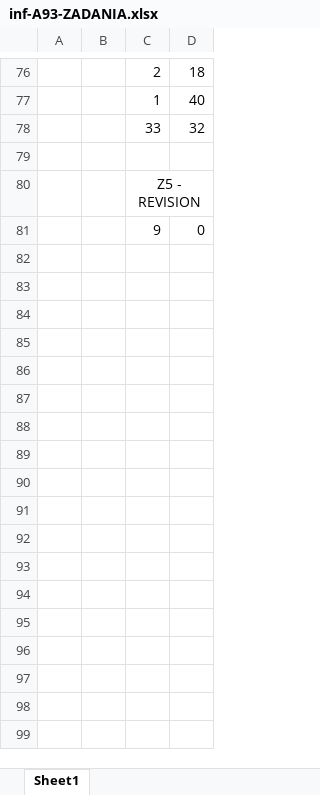
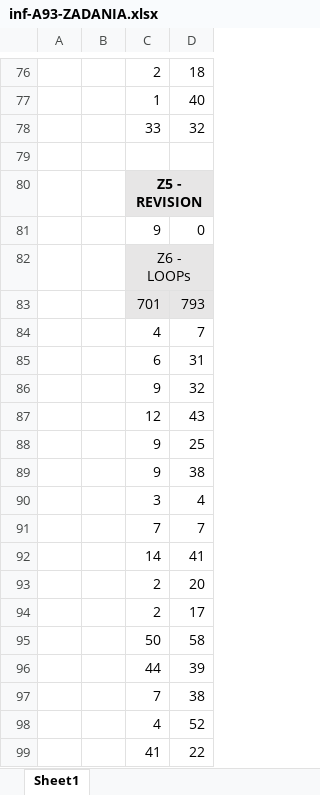
Before and after one commit to dovanduy/cppTopics, an Excel workbook: docs/inf-A93-ZADANIA.xlsx, sheet Sheet1, drawn as a sheet; only a part is shown, gaps mark what is left out; values as stored, in another font and other column widths than the file's, no borders; the diff covers the shown part only; the diff names each change by its address in the sheet, - before the commit and + after, or states it on an @@ line.

```diff
--- a/docs/inf-A93-ZADANIA.xlsx (sheet Sheet1)
+++ b/docs/inf-A93-ZADANIA.xlsx (sheet Sheet1)
-C80:D80 fill: none
+C80:D80 fill: #E7E6E6
-C80 bold: off
+C80 bold: on
+row 82:  |  | Z6 - LOOPs
+row 83:  |  | 701 | 793
+row 84:  |  | 4 | 7
+row 85:  |  | 6 | 31
+row 86:  |  | 9 | 32
+row 87:  |  | 12 | 43
+row 88:  |  | 9 | 25
+row 89:  |  | 9 | 38
+row 90:  |  | 3 | 4
+row 91:  |  | 7 | 7
+row 92:  |  | 14 | 41
+row 93:  |  | 2 | 20
+row 94:  |  | 2 | 17
+row 95:  |  | 50 | 58
+row 96:  |  | 44 | 39
+row 97:  |  | 7 | 38
+row 98:  |  | 4 | 52
+row 99:  |  | 41 | 22
```
Also changed, not shown: 16 added rows and 1 removed row elsewhere in this sheet, 7 other files.
